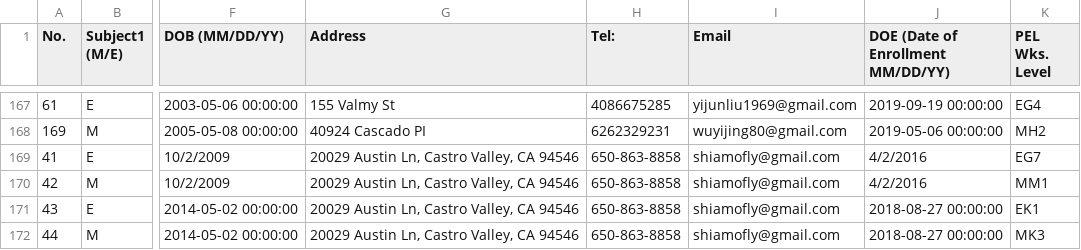
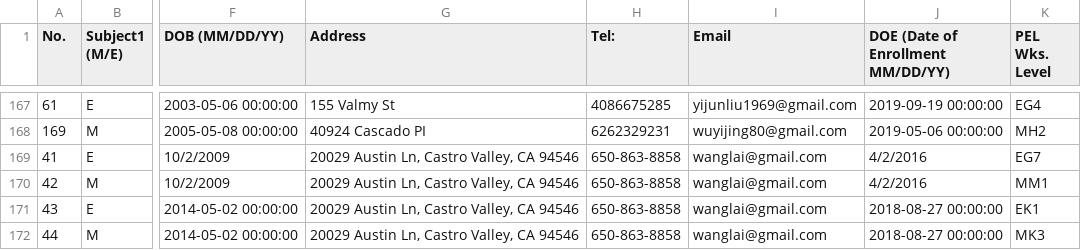
Before and after one commit to hgxinyu/PEL, a CSV file: PAS Milpitas CSV/Report PAS DEC 011119.csv, drawn as a sheet; only a part is shown, gaps mark what is left out; the diff names each change by its address in the sheet, - before the commit and + after, or states it on an @@ line.

```diff
--- a/PAS Milpitas CSV/Report PAS DEC 011119.csv
+++ b/PAS Milpitas CSV/Report PAS DEC 011119.csv
-I169:I172 (Email): shiamofly@gmail.com
+I169:I172 (Email): wanglai@gmail.com
```
Also changed, not shown: PAS Milpitas CSV/Report PAS APR 051220.csv, PAS Milpitas CSV/Report PAS AUG 092021.csv, 27 other files.
